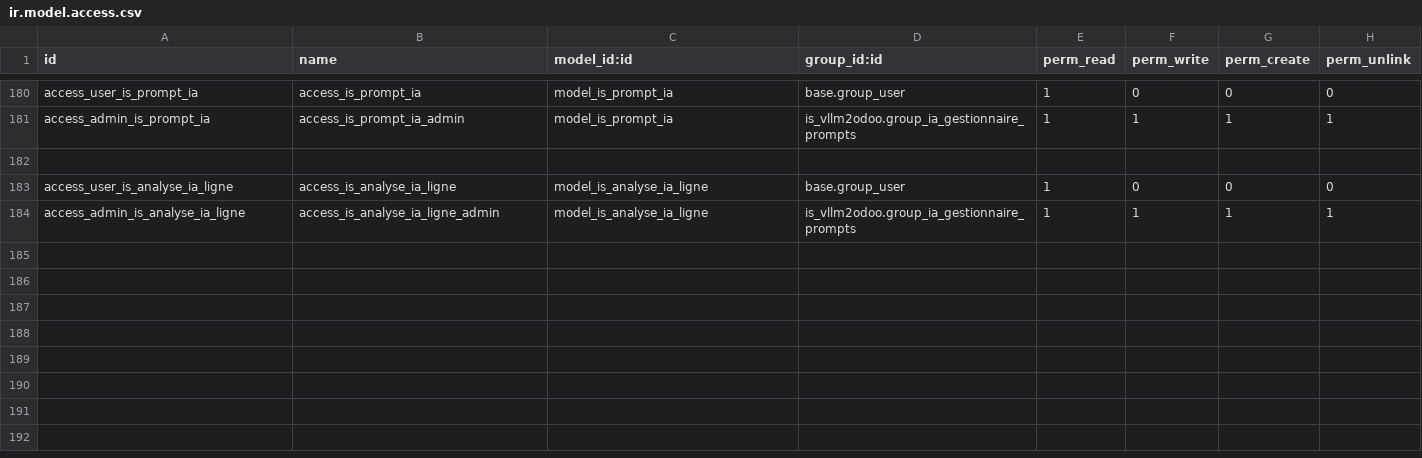
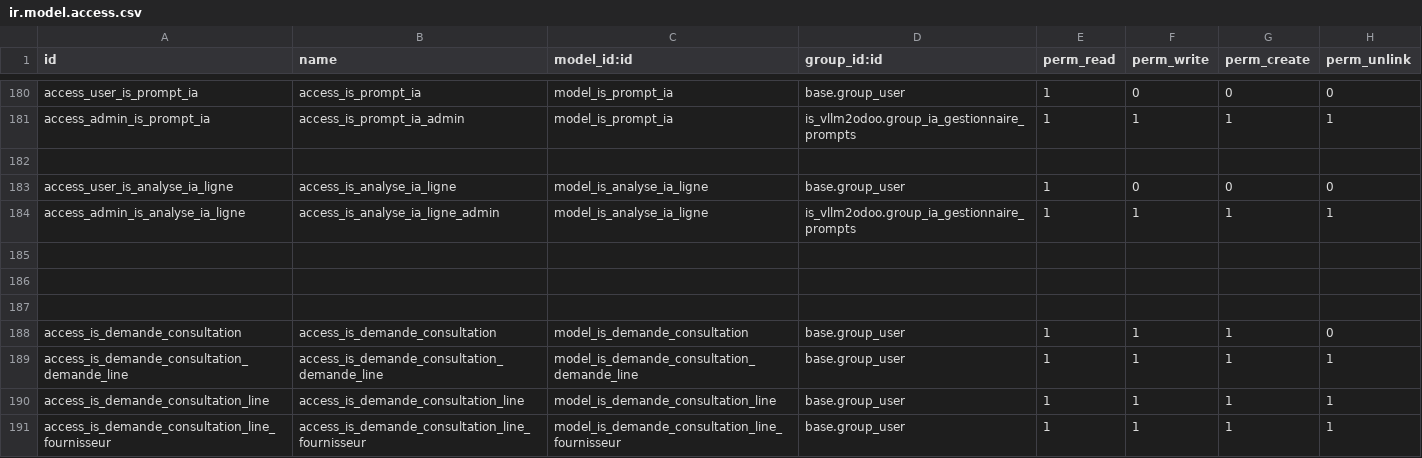
Before and after one commit to tonygalmiche/is_dynacase2odoo, a CSV file: security/ir.model.access.csv, drawn as a sheet; only a part is shown, gaps mark what is left out.

```diff
--- a/security/ir.model.access.csv
+++ b/security/ir.model.access.csv
@@ -184 +184,8 @@ access_user_is_analyse_ia_ligne,access_is_analyse_ia_ligne,model_is_analyse_ia_l
 access_admin_is_analyse_ia_ligne,access_is_analyse_ia_ligne_admin,model_is_analyse_ia_ligne,is_vllm2odoo.group_ia_gestionnaire_prompts,1,1,1,1
+
+
+
+access_is_demande_consultation,access_is_demande_consultation,model_is_demande_consultation,base.group_user,1,1,1,0
+access_is_demande_consultation_demande_line,access_is_demande_consultation_demande_line,model_is_demande_consultation_demande_line,base.group_user,1,1,1,1
+access_is_demande_consultation_line,access_is_demande_consultation_line,model_is_demande_consultation_line,base.group_user,1,1,1,1
+access_is_demande_consultation_line_fournisseur,access_is_demande_consultation_line_fournisseur,model_is_demande_consultation_line_fournisseur,base.group_user,1,1,1,1
```
Also changed, not shown: 6 other files.
